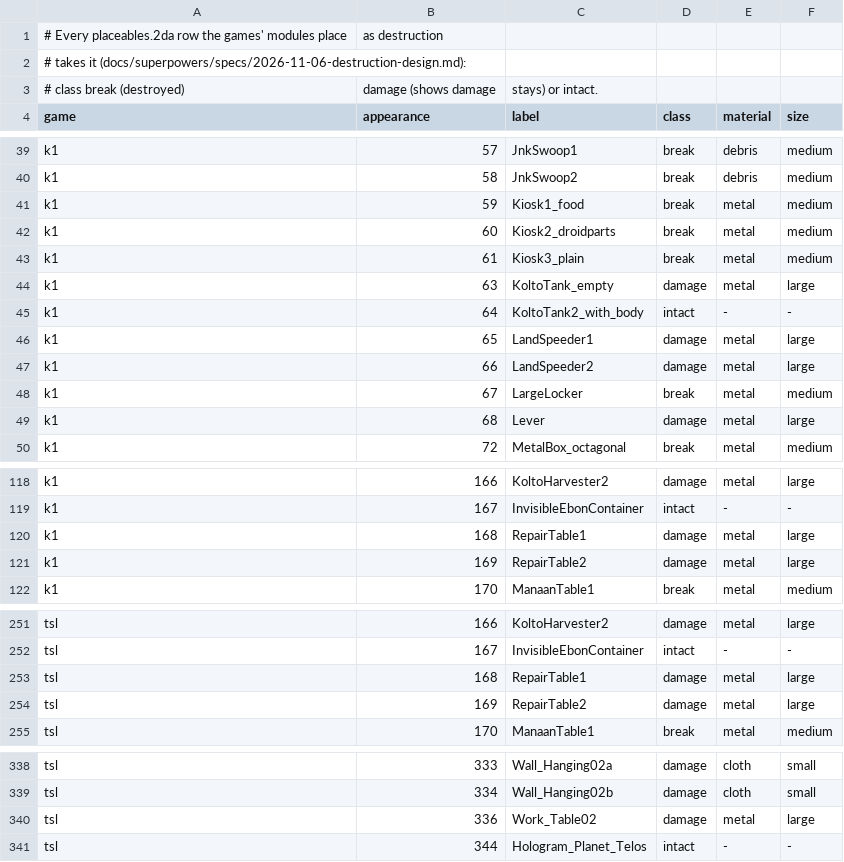
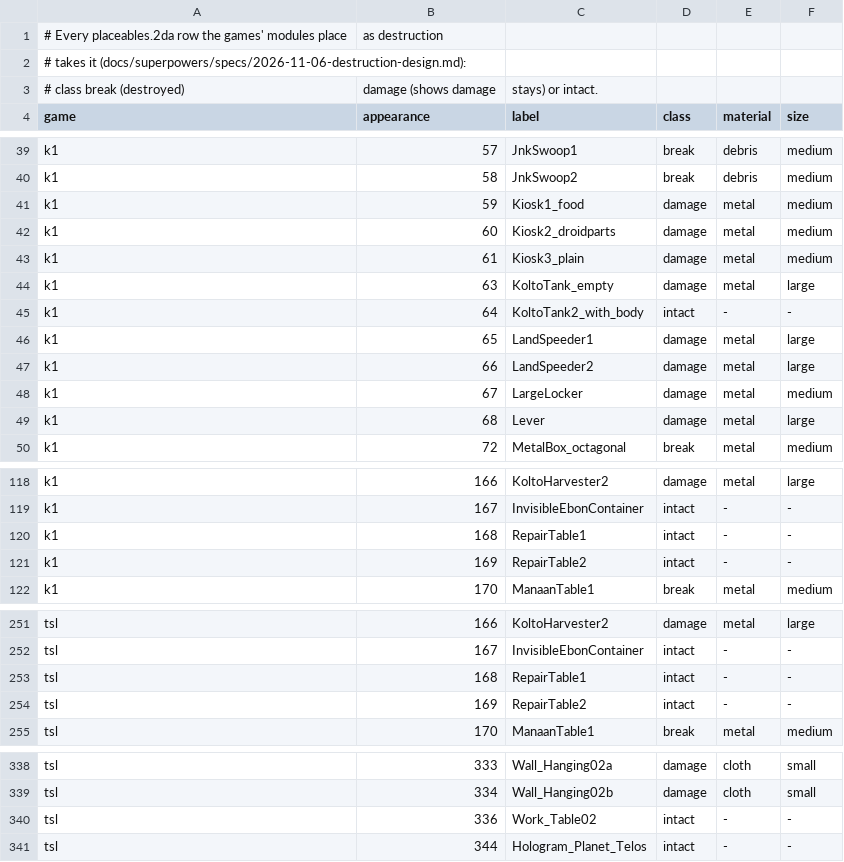
Before and after one commit to kjk-engine/kjk, a CSV file: data/destruction/props.csv, drawn as a sheet; only a part is shown, gaps mark what is left out; the diff covers the shown part only.

```diff
--- a/data/destruction/props.csv
+++ b/data/destruction/props.csv
@@ -40,5 +40,5 @@ k1,57,JnkSwoop1,break,debris,medium
 k1,58,JnkSwoop2,break,debris,medium
-k1,59,Kiosk1_food,break,metal,medium
-k1,60,Kiosk2_droidparts,break,metal,medium
-k1,61,Kiosk3_plain,break,metal,medium
+k1,59,Kiosk1_food,damage,metal,medium
+k1,60,Kiosk2_droidparts,damage,metal,medium
+k1,61,Kiosk3_plain,damage,metal,medium
 k1,63,KoltoTank_empty,damage,metal,large
@@ -47,3 +47,3 @@ k1,65,LandSpeeder1,damage,metal,large
 k1,66,LandSpeeder2,damage,metal,large
-k1,67,LargeLocker,break,metal,medium
+k1,67,LargeLocker,damage,metal,medium
 k1,68,Lever,damage,metal,large
@@ -119,4 +119,4 @@ k1,166,KoltoHarvester2,damage,metal,large
 k1,167,InvisibleEbonContainer,intact,-,-
-k1,168,RepairTable1,damage,metal,large
-k1,169,RepairTable2,damage,metal,large
+k1,168,RepairTable1,intact,-,-
+k1,169,RepairTable2,intact,-,-
 k1,170,ManaanTable1,break,metal,medium
@@ -252,4 +252,4 @@ tsl,166,KoltoHarvester2,damage,metal,large
 tsl,167,InvisibleEbonContainer,intact,-,-
-tsl,168,RepairTable1,damage,metal,large
-tsl,169,RepairTable2,damage,metal,large
+tsl,168,RepairTable1,intact,-,-
+tsl,169,RepairTable2,intact,-,-
 tsl,170,ManaanTable1,break,metal,medium
@@ -339,3 +339,3 @@ tsl,333,Wall_Hanging02a,damage,cloth,small
 tsl,334,Wall_Hanging02b,damage,cloth,small
-tsl,336,Work_Table02,damage,metal,large
+tsl,336,Work_Table02,intact,-,-
 tsl,344,Hologram_Planet_Telos,intact,-,-
```
Also changed, not shown: 8 edited cells elsewhere in this file, docs/superpowers/specs/2026-11-06-destruction-props.csv, 1 other file.
